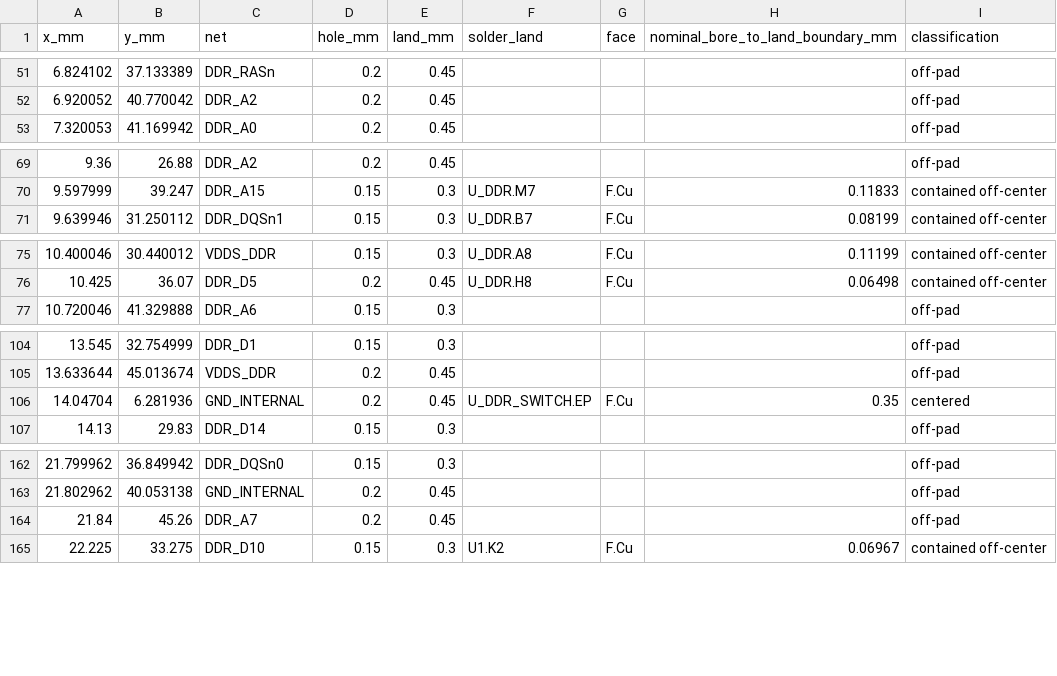
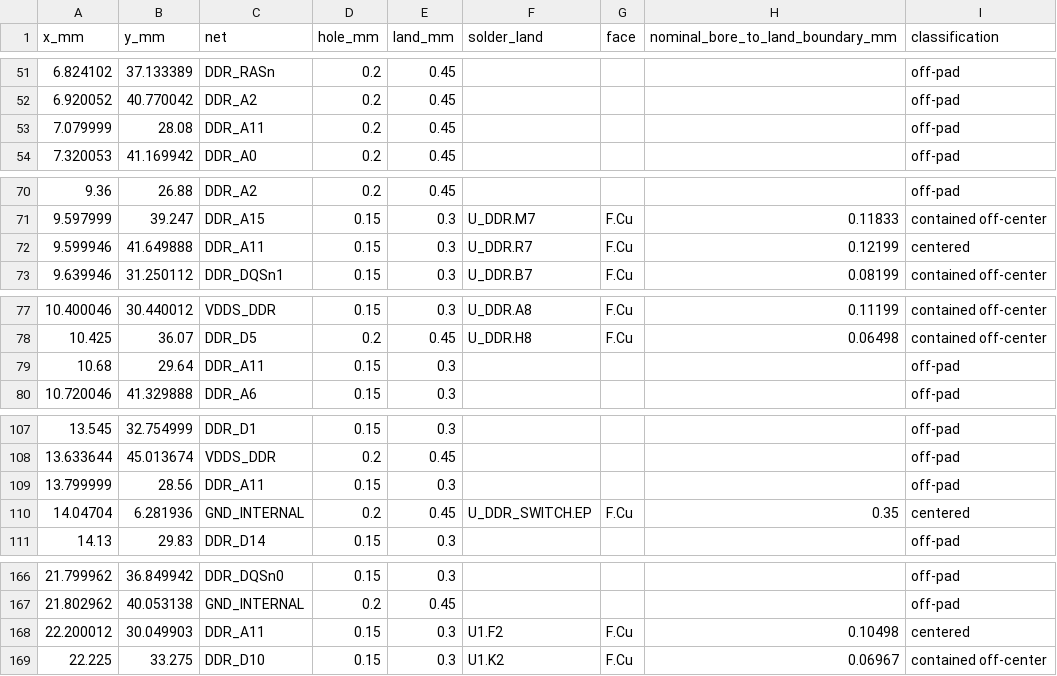
Before and after one commit to Abse2001/pixel-dash, a CSV file: module/via-map.csv, drawn as a sheet; only a part is shown, gaps mark what is left out; removed rows and columns are numbered as before the commit, all else as after; the diff covers the shown part only; the diff names each change by its address in the sheet, - before the commit and + after, or states it on an @@ line.

```diff
--- a/module/via-map.csv
+++ b/module/via-map.csv
+row 53: 7.079999 | 28.08 | DDR_A11 | 0.2 | 0.45 |  |  |  | off-pad
+row 72: 9.599946 | 41.649888 | DDR_A11 | 0.15 | 0.3 | U_DDR.R7 | F.Cu | 0.12199 | centered
+row 79: 10.68 | 29.64 | DDR_A11 | 0.15 | 0.3 |  |  |  | off-pad
+row 109: 13.799999 | 28.56 | DDR_A11 | 0.15 | 0.3 |  |  |  | off-pad
-row 164: 21.84 | 45.26 | DDR_A7 | 0.2 | 0.45 |  |  |  | off-pad
+row 168: 22.200012 | 30.049903 | DDR_A11 | 0.15 | 0.3 | U1.F2 | F.Cu | 0.10498 | centered
```
Also changed, not shown: 1 moved row elsewhere in this file, module/command-receiver-screen.csv, module/timing.csv, 9 other files.
